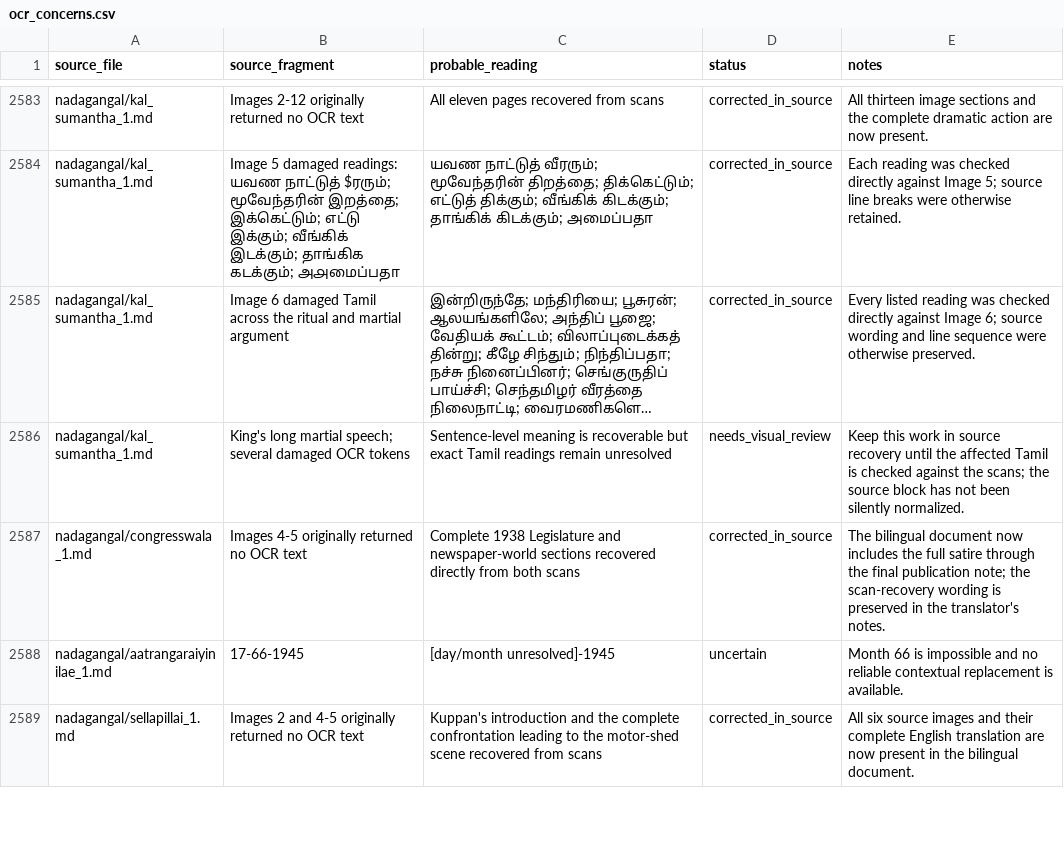
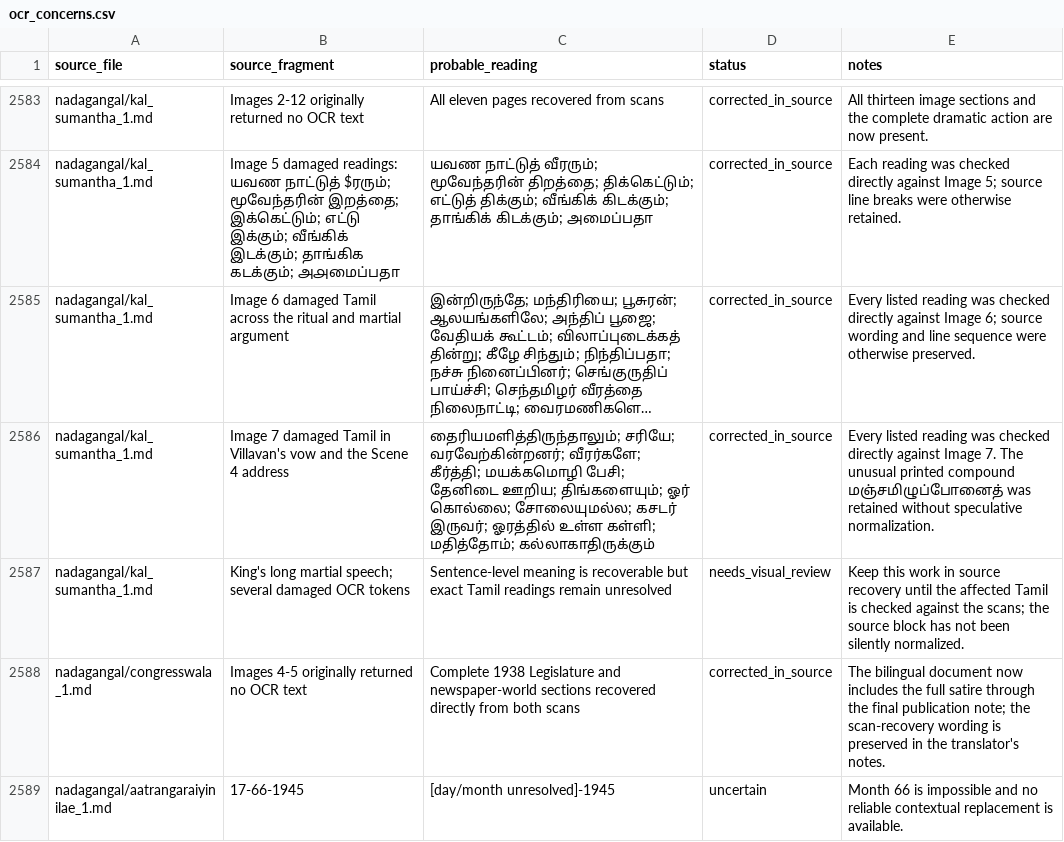
Before and after one commit to pugazg/anna-corpus, a CSV file: outputs/annavin_text_extractor/translated_contents/_translation_state/ocr_concerns.csv, drawn as a sheet; only a part is shown, gaps mark what is left out; the shorter side is filled out with more unchanged rows; long unchanged cells end in …; the diff names each change by its address in the sheet, - before the commit and + after, or states it on an @@ line.

Commit message:
Correct Kal Sumantha image 7 OCR

```diff
--- a/outputs/annavin_text_extractor/translated_contents/_translation_state/ocr_concerns.csv
+++ b/outputs/annavin_text_extractor/translated_contents/_translation_state/ocr_concerns.csv
+row 2586: nadagangal/kal_sumantha_1.md | Image 7 damaged Tamil in Villavan's vow and the Scene 4 address | தைரியமளித்திருந்தாலும்; சரியே; வரவேற்கின்றனர்; வீரர்களே; கீர்த்தி; மயக்கமொழி பேசி; தேனிடை ஊறிய; திங்களையும்; ஓர் கொல்லை; சோலையுமல்ல; கசடர் இருவர்; ஓரத்தில் உள்ள கள்ளி; மதித்தோம்; கல்லாகாதிருக்கும் | corrected_in_source | Every listed reading was checked directly against Image 7. The unusual printed compound மஞ்சமிழுப்போனைத் was retained without speculative normalization.
```
Also changed, not shown: 2 other files.
